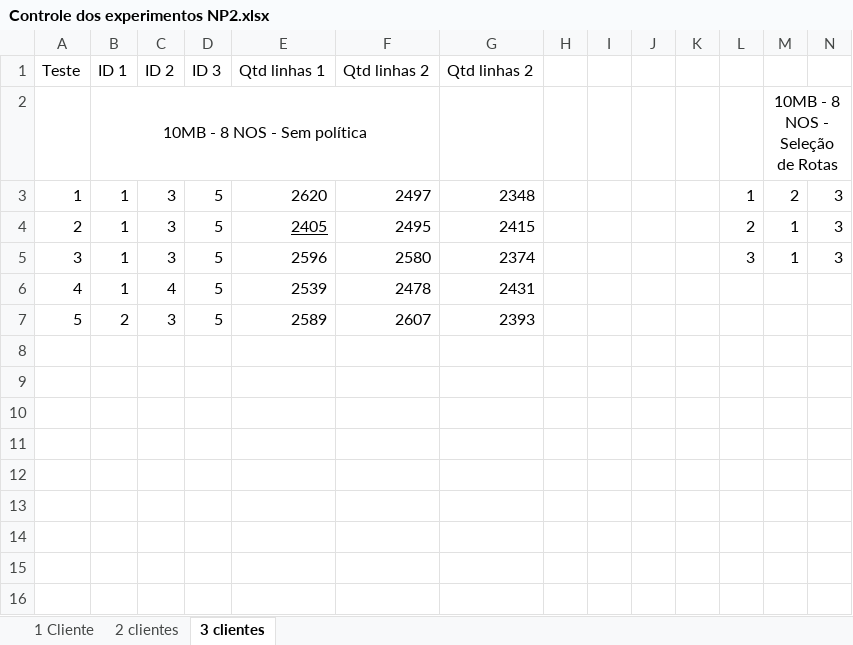
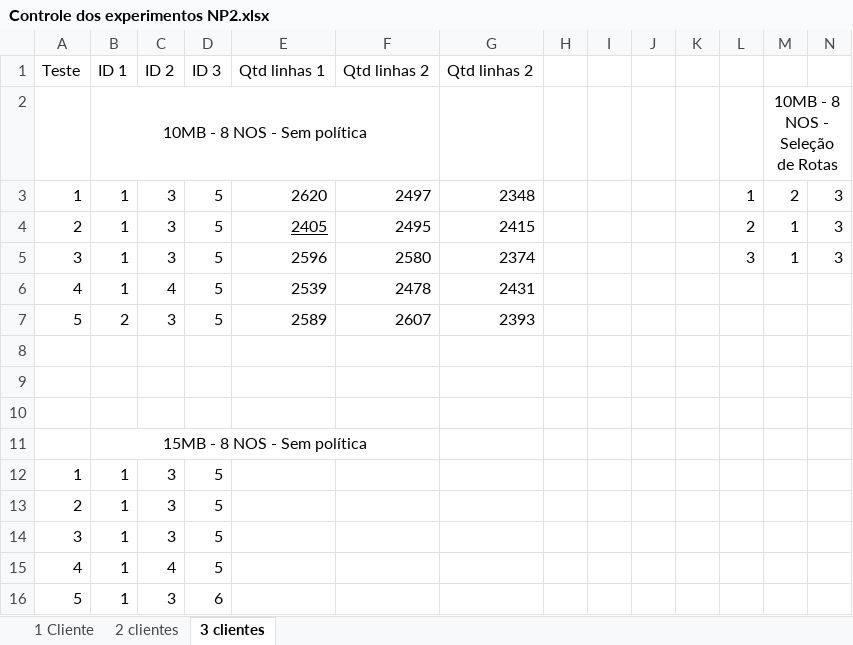
Before and after one commit to jhennyssantos/Mestrado, an Excel workbook: Experimentos/Not Police/Controle dos experimentos NP2.xlsx, sheet 3 clientes, drawn as a sheet; only a part is shown; values as stored, in another font and other column widths than the file's, no borders; rows hold the shown columns only; the diff names each change by its address in the sheet, - before the commit and + after, or states it on an @@ line.

Commit message:
planilha

```diff
--- a/Experimentos/Not Police/Controle dos experimentos NP2.xlsx (sheet 3 clientes)
+++ b/Experimentos/Not Police/Controle dos experimentos NP2.xlsx (sheet 3 clientes)
+row 8: (empty)
+row 9: (empty)
+row 10: (empty)
+row 11:  | 15MB - 8 NOS - Sem política
+row 12: 1 | 1 | 3 | 5
+row 13: 2 | 1 | 3 | 5
+row 14: 3 | 1 | 3 | 5
+row 15: 4 | 1 | 4 | 5
+row 16: 5 | 1 | 3 | 6
```
